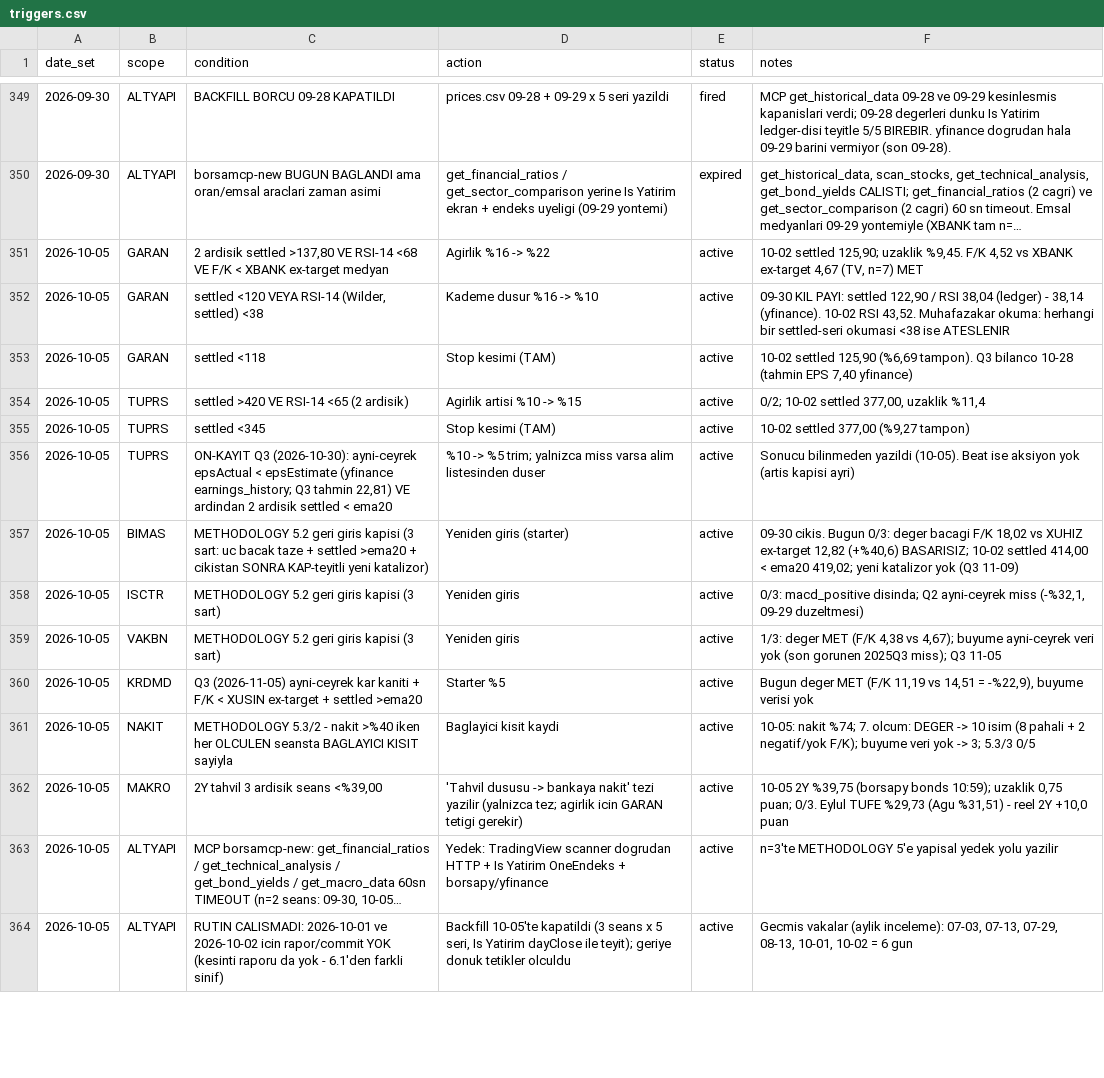
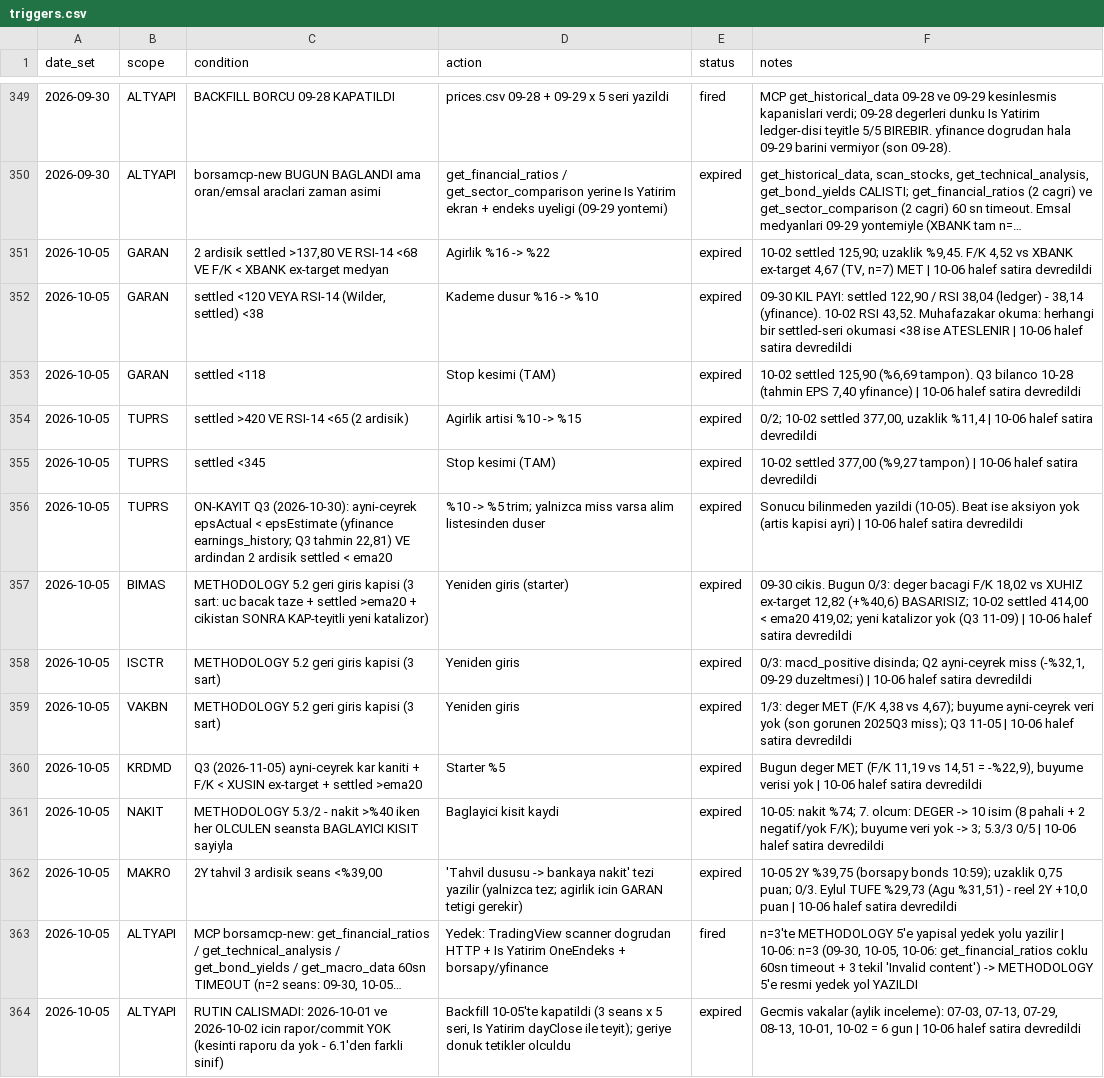
Before and after one commit to mehmedalipazar/finance-agent, a CSV file: data/triggers.csv, drawn as a sheet; only a part is shown, gaps mark what is left out; long unchanged cells end in …; the diff covers the shown part only; the diff names each change by its address in the sheet, - before the commit and + after, or states it on an @@ line.

```diff
--- a/data/triggers.csv
+++ b/data/triggers.csv
-E351:E362 (status): active
+E351:E362 (status): expired
-F351 (notes): …n=7) MET
+F351 (notes): …n=7) MET | 10-06 halef satira devredildi
-F352 (notes): …ise ATESLENIR
+F352 (notes): …ise ATESLENIR | 10-06 halef satira devredildi
-F353 (notes): …7,40 yfinance)
+F353 (notes): …7,40 yfinance) | 10-06 halef satira devredildi
-F354 (notes): …uzaklik %11,4
+F354 (notes): …uzaklik %11,4 | 10-06 halef satira devredildi
-F355 (notes): …(%9,27 tampon)
+F355 (notes): …(%9,27 tampon) | 10-06 halef satira devredildi
-F356 (notes): …kapisi ayri)
+F356 (notes): …kapisi ayri) | 10-06 halef satira devredildi
-F357 (notes): …(Q3 11-09)
+F357 (notes): …(Q3 11-09) | 10-06 halef satira devredildi
-F358 (notes): …09-29 duzeltmesi)
+F358 (notes): …09-29 duzeltmesi) | 10-06 halef satira devredildi
-F359 (notes): …Q3 11-05
+F359 (notes): …Q3 11-05 | 10-06 halef satira devredildi
-F360 (notes): …verisi yok
+F360 (notes): …verisi yok | 10-06 halef satira devredildi
-F361 (notes): …5.3/3 0/5
+F361 (notes): …5.3/3 0/5 | 10-06 halef satira devredildi
-F362 (notes): …+10,0 puan
+F362 (notes): …+10,0 puan | 10-06 halef satira devredildi
-E363 (status): active
+E363 (status): fired
-F363 (notes): …yolu yazilir
+F363 (notes): …yolu yazilir | 10-06: n=3 (09-30, 10-05, 10-06: get_financial_ratios coklu 60sn timeout + 3 tekil 'Invalid content') -> METHODOLOGY 5'e resmi yedek yol YAZILDI
-E364 (status): active
+E364 (status): expired
-F364 (notes): …6 gun
+F364 (notes): …6 gun | 10-06 halef satira devredildi
```
Also changed, not shown: 15 added rows and 4 edited cells elsewhere in this file, data/prices.csv, data/weights.csv, 2 other files.
